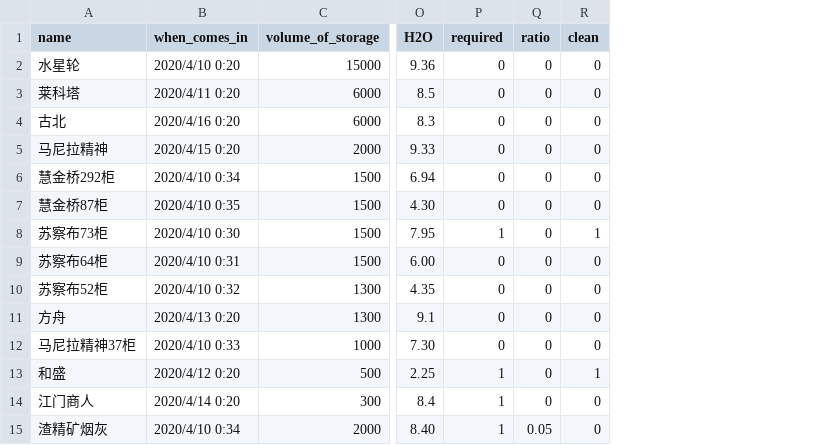
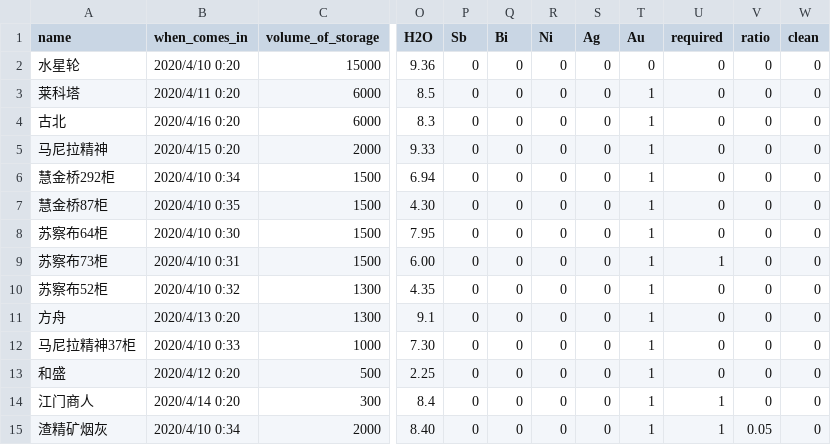
Before and after one commit to leemengwei/Nanfangyouse, a CSV file: data/0_INVENTORY_STORAGE_ALL.csv, drawn as a sheet; only a part is shown, gaps mark what is left out; addresses are those after the commit; the diff names each change by its address in the sheet, - before the commit and + after, or states it on an @@ line.

```diff
--- a/data/0_INVENTORY_STORAGE_ALL.csv
+++ b/data/0_INVENTORY_STORAGE_ALL.csv
+column P (Sb), rows 2-15: all 0
+column Q (Bi), rows 2-15: all 0
+column R (Ni), rows 2-15: all 0
+column S (Ag), rows 2-15: all 0
+column T (Au), rows 2-15: 0 | 1 | 1 | 1 | 1 | 1 | 1 | 1 | 1 | 1 | 1 | 1 | 1 | 1
-A8 (name): 苏察布73柜
+A8 (name): 苏察布64柜
-U8 (required): 1
+U8 (required): 0
-W8 (clean): 1
+W8 (clean): 0
-A9 (name): 苏察布64柜
+A9 (name): 苏察布73柜
-U9 (required): 0
+U9 (required): 1
-U13 (required): 1
+U13 (required): 0
-W13 (clean): 1
+W13 (clean): 0
```
Also changed, not shown: 3 other files.
